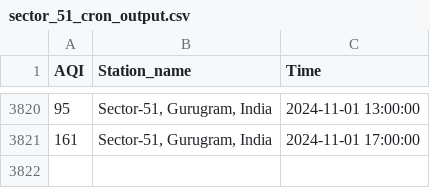
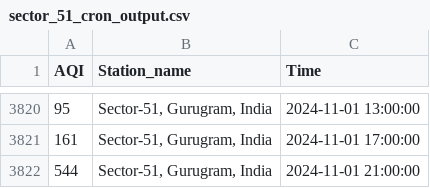
Before and after one commit to Bomma-Pranay/Analysing-Air-Quality-Index-using-Machine-Learning, a CSV file: data/cron_job_data/sector_51_cron_output.csv, drawn as a sheet; only a part is shown, gaps mark what is left out; the diff names each change by its address in the sheet, - before the commit and + after, or states it on an @@ line.

```diff
--- a/data/cron_job_data/sector_51_cron_output.csv
+++ b/data/cron_job_data/sector_51_cron_output.csv
+row 3822: 544 | Sector-51, Gurugram, India | 2024-11-01 21:00:00
```
Also changed, not shown: static/data/sector_51_cron_output.csv, 1 other file.
